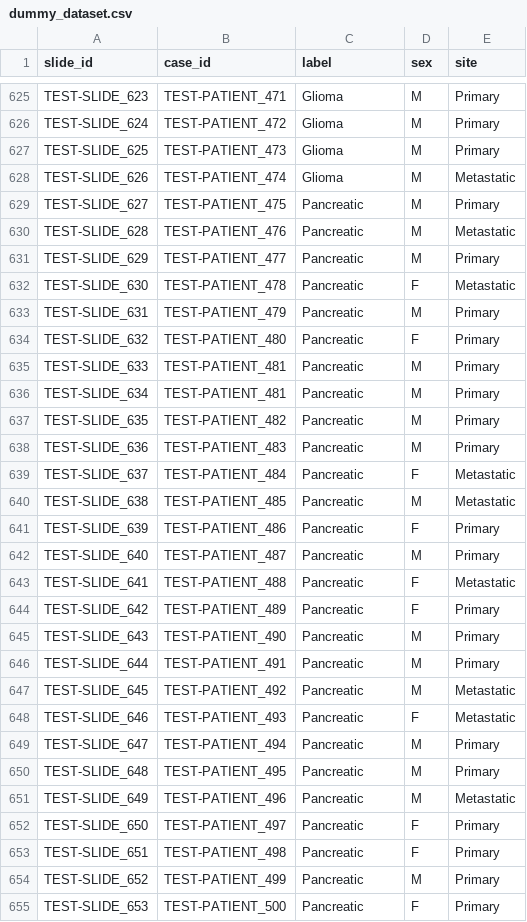
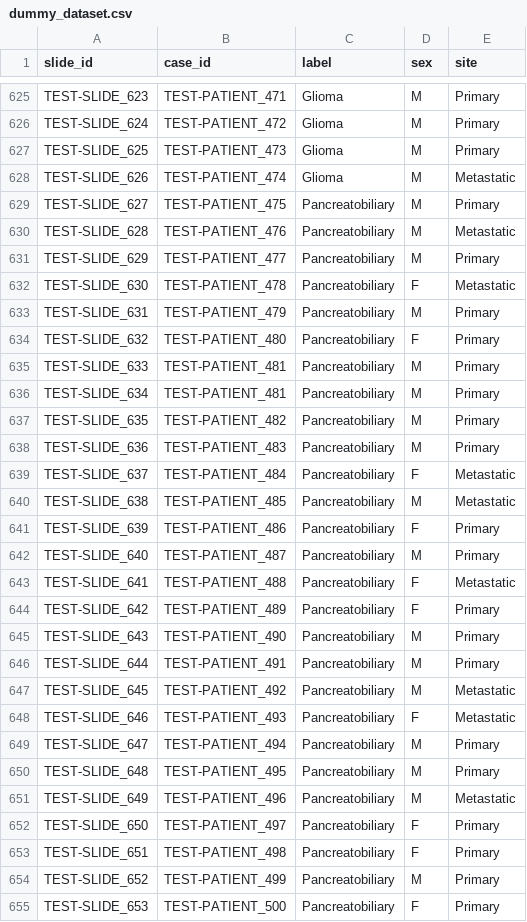
Before and after one commit to mahmoodlab/TOAD, a CSV file: dataset_csv/dummy_dataset.csv, drawn as a sheet; only a part is shown, gaps mark what is left out; the diff covers the shown part only.

Commit message:
update dummy

```diff
--- a/dataset_csv/dummy_dataset.csv
+++ b/dataset_csv/dummy_dataset.csv
@@ -628,28 +628,28 @@ TEST-SLIDE_625,TEST-PATIENT_473,Glioma,M,Primary
 TEST-SLIDE_626,TEST-PATIENT_474,Glioma,M,Metastatic
-TEST-SLIDE_627,TEST-PATIENT_475,Pancreatic,M,Primary
-TEST-SLIDE_628,TEST-PATIENT_476,Pancreatic,M,Metastatic
-TEST-SLIDE_629,TEST-PATIENT_477,Pancreatic,M,Primary
-TEST-SLIDE_630,TEST-PATIENT_478,Pancreatic,F,Metastatic
-TEST-SLIDE_631,TEST-PATIENT_479,Pancreatic,M,Primary
-TEST-SLIDE_632,TEST-PATIENT_480,Pancreatic,F,Primary
-TEST-SLIDE_633,TEST-PATIENT_481,Pancreatic,M,Primary
-TEST-SLIDE_634,TEST-PATIENT_481,Pancreatic,M,Primary
-TEST-SLIDE_635,TEST-PATIENT_482,Pancreatic,M,Primary
-TEST-SLIDE_636,TEST-PATIENT_483,Pancreatic,M,Primary
-TEST-SLIDE_637,TEST-PATIENT_484,Pancreatic,F,Metastatic
-TEST-SLIDE_638,TEST-PATIENT_485,Pancreatic,M,Metastatic
-TEST-SLIDE_639,TEST-PATIENT_486,Pancreatic,F,Primary
-TEST-SLIDE_640,TEST-PATIENT_487,Pancreatic,M,Primary
-TEST-SLIDE_641,TEST-PATIENT_488,Pancreatic,F,Metastatic
-TEST-SLIDE_642,TEST-PATIENT_489,Pancreatic,F,Primary
-TEST-SLIDE_643,TEST-PATIENT_490,Pancreatic,M,Primary
-TEST-SLIDE_644,TEST-PATIENT_491,Pancreatic,M,Primary
-TEST-SLIDE_645,TEST-PATIENT_492,Pancreatic,M,Metastatic
-TEST-SLIDE_646,TEST-PATIENT_493,Pancreatic,F,Metastatic
-TEST-SLIDE_647,TEST-PATIENT_494,Pancreatic,M,Primary
-TEST-SLIDE_648,TEST-PATIENT_495,Pancreatic,M,Primary
-TEST-SLIDE_649,TEST-PATIENT_496,Pancreatic,M,Metastatic
-TEST-SLIDE_650,TEST-PATIENT_497,Pancreatic,F,Primary
-TEST-SLIDE_651,TEST-PATIENT_498,Pancreatic,F,Primary
-TEST-SLIDE_652,TEST-PATIENT_499,Pancreatic,M,Primary
-TEST-SLIDE_653,TEST-PATIENT_500,Pancreatic,F,Primary
+TEST-SLIDE_627,TEST-PATIENT_475,Pancreatobiliary,M,Primary
+TEST-SLIDE_628,TEST-PATIENT_476,Pancreatobiliary,M,Metastatic
+TEST-SLIDE_629,TEST-PATIENT_477,Pancreatobiliary,M,Primary
+TEST-SLIDE_630,TEST-PATIENT_478,Pancreatobiliary,F,Metastatic
+TEST-SLIDE_631,TEST-PATIENT_479,Pancreatobiliary,M,Primary
+TEST-SLIDE_632,TEST-PATIENT_480,Pancreatobiliary,F,Primary
+TEST-SLIDE_633,TEST-PATIENT_481,Pancreatobiliary,M,Primary
+TEST-SLIDE_634,TEST-PATIENT_481,Pancreatobiliary,M,Primary
+TEST-SLIDE_635,TEST-PATIENT_482,Pancreatobiliary,M,Primary
+TEST-SLIDE_636,TEST-PATIENT_483,Pancreatobiliary,M,Primary
+TEST-SLIDE_637,TEST-PATIENT_484,Pancreatobiliary,F,Metastatic
+TEST-SLIDE_638,TEST-PATIENT_485,Pancreatobiliary,M,Metastatic
+TEST-SLIDE_639,TEST-PATIENT_486,Pancreatobiliary,F,Primary
+TEST-SLIDE_640,TEST-PATIENT_487,Pancreatobiliary,M,Primary
+TEST-SLIDE_641,TEST-PATIENT_488,Pancreatobiliary,F,Metastatic
+TEST-SLIDE_642,TEST-PATIENT_489,Pancreatobiliary,F,Primary
+TEST-SLIDE_643,TEST-PATIENT_490,Pancreatobiliary,M,Primary
+TEST-SLIDE_644,TEST-PATIENT_491,Pancreatobiliary,M,Primary
+TEST-SLIDE_645,TEST-PATIENT_492,Pancreatobiliary,M,Metastatic
+TEST-SLIDE_646,TEST-PATIENT_493,Pancreatobiliary,F,Metastatic
+TEST-SLIDE_647,TEST-PATIENT_494,Pancreatobiliary,M,Primary
+TEST-SLIDE_648,TEST-PATIENT_495,Pancreatobiliary,M,Primary
+TEST-SLIDE_649,TEST-PATIENT_496,Pancreatobiliary,M,Metastatic
+TEST-SLIDE_650,TEST-PATIENT_497,Pancreatobiliary,F,Primary
+TEST-SLIDE_651,TEST-PATIENT_498,Pancreatobiliary,F,Primary
+TEST-SLIDE_652,TEST-PATIENT_499,Pancreatobiliary,M,Primary
+TEST-SLIDE_653,TEST-PATIENT_500,Pancreatobiliary,F,Primary
```
Also changed, not shown: 16 edited cells elsewhere in this file.
